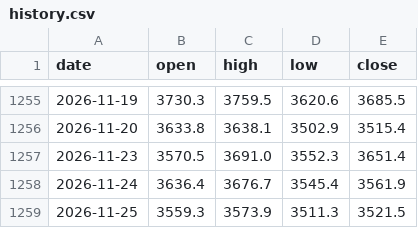
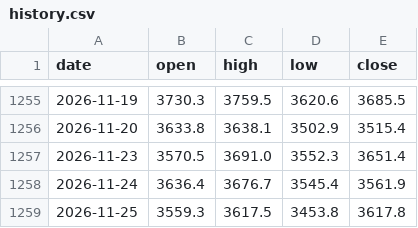
Before and after one commit to mechvannak/gold_market_cambodia, a CSV file: data/history.csv, drawn as a sheet; only a part is shown, gaps mark what is left out.

```diff
--- a/data/history.csv
+++ b/data/history.csv
@@ -1258,2 +1258,2 @@ date,open,high,low,close
 2026-11-24,3636.4,3676.7,3545.4,3561.9
-2026-11-25,3559.3,3573.9,3511.3,3521.5
+2026-11-25,3559.3,3617.5,3453.8,3617.8
```
Also changed, not shown: 1 other file.
